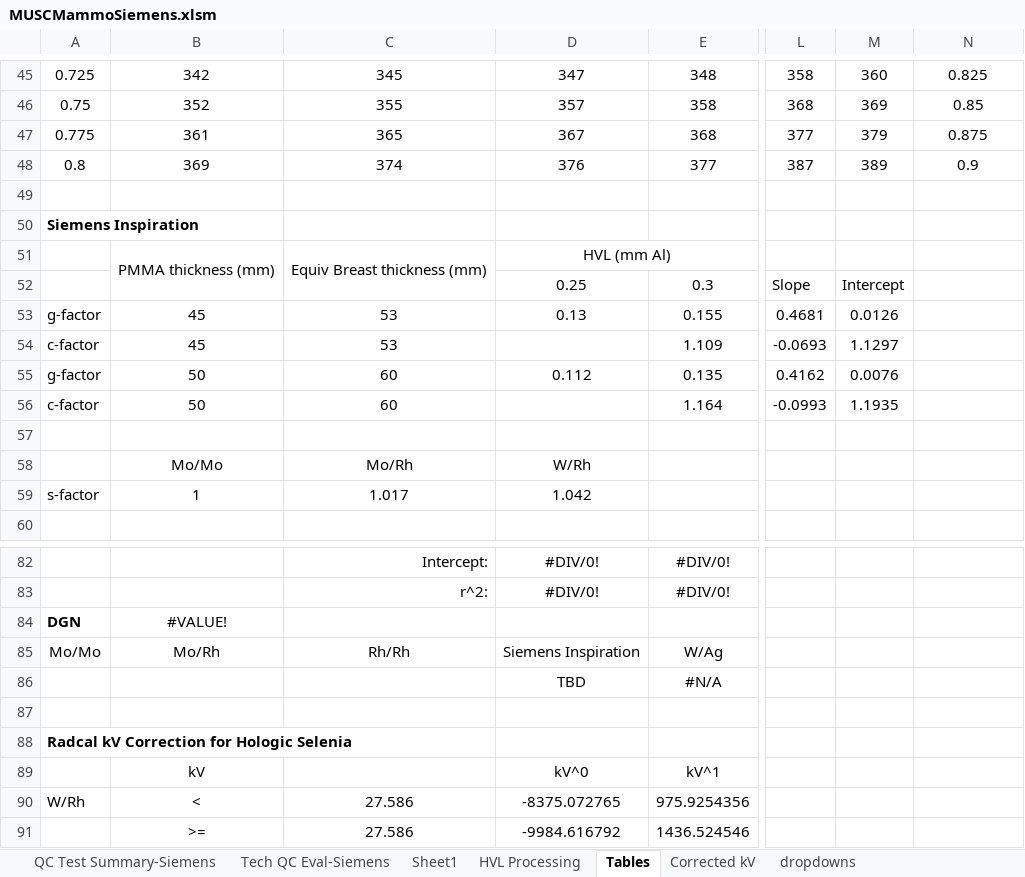
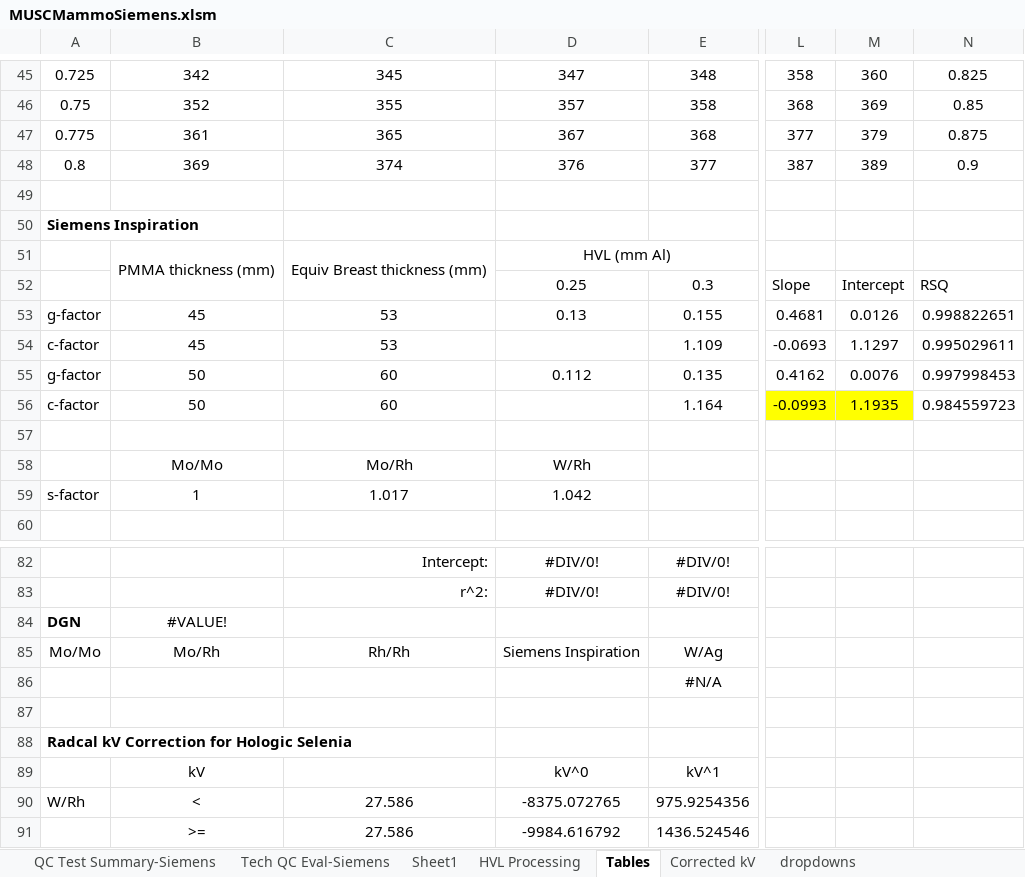
Before and after one commit to imabug/EquipTestingSpreadsheets, an Excel workbook: MUSCMammoSiemens.xlsm, sheet Tables, drawn as a sheet; only a part is shown, gaps mark what is left out; values as stored, in another font and other column widths than the file's, no borders; charts and pictures not drawn; the diff names each change by its address in the sheet, - before the commit and + after, or states it on an @@ line.

```diff
--- a/MUSCMammoSiemens.xlsm (sheet Tables)
+++ b/MUSCMammoSiemens.xlsm (sheet Tables)
-N52: (empty)
+N52: RSQ
-N53: (empty)
+N53: 0.998822651
-N54: (empty)
+N54: 0.995029611
-N55: (empty)
+N55: 0.997998453
-L56:M56 fill: none
+L56:M56 fill: #FFFF00
-N56: (empty)
+N56: 0.984559723
-D86: TBD
+D86: (empty)
```
Also changed, not shown: sheet Sheet1, charts or pictures.
